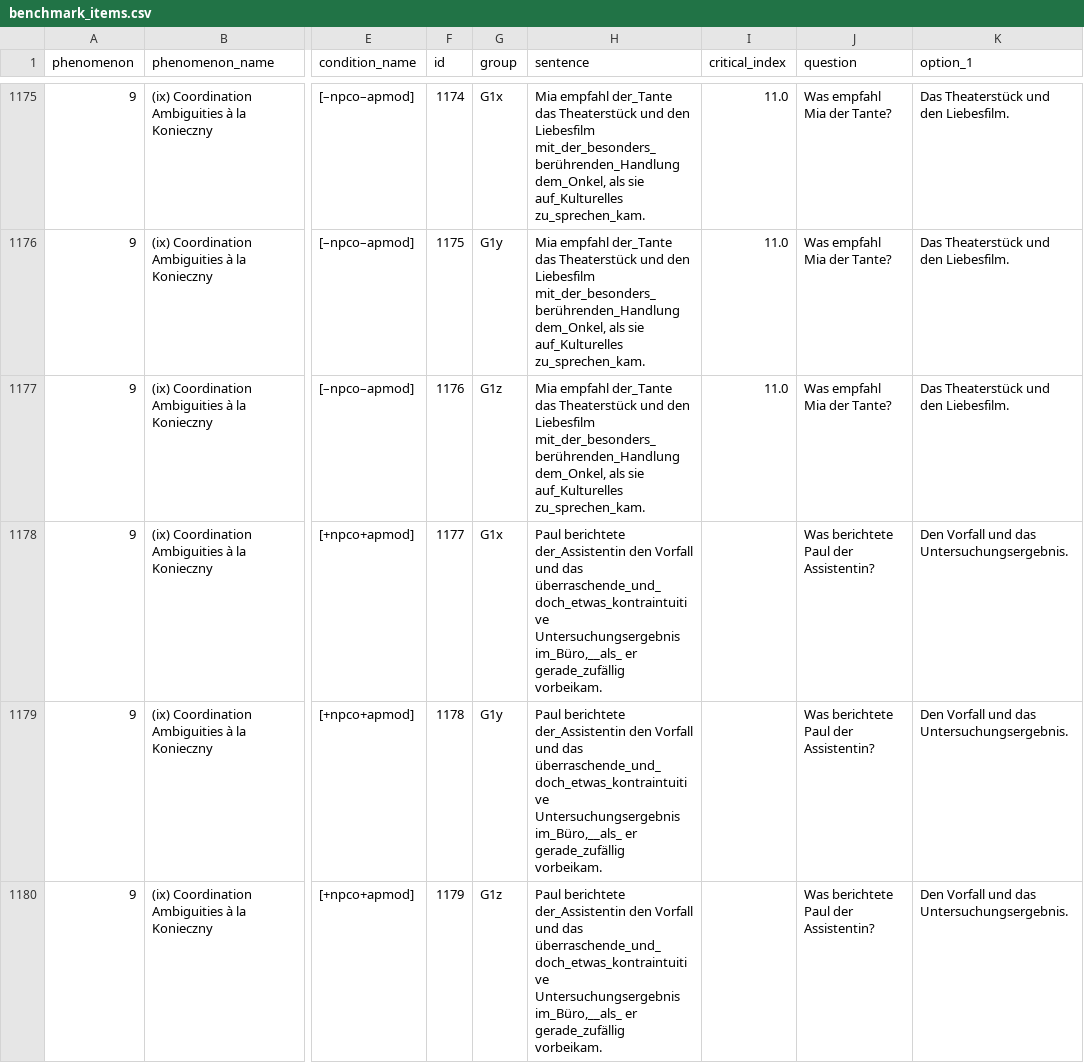
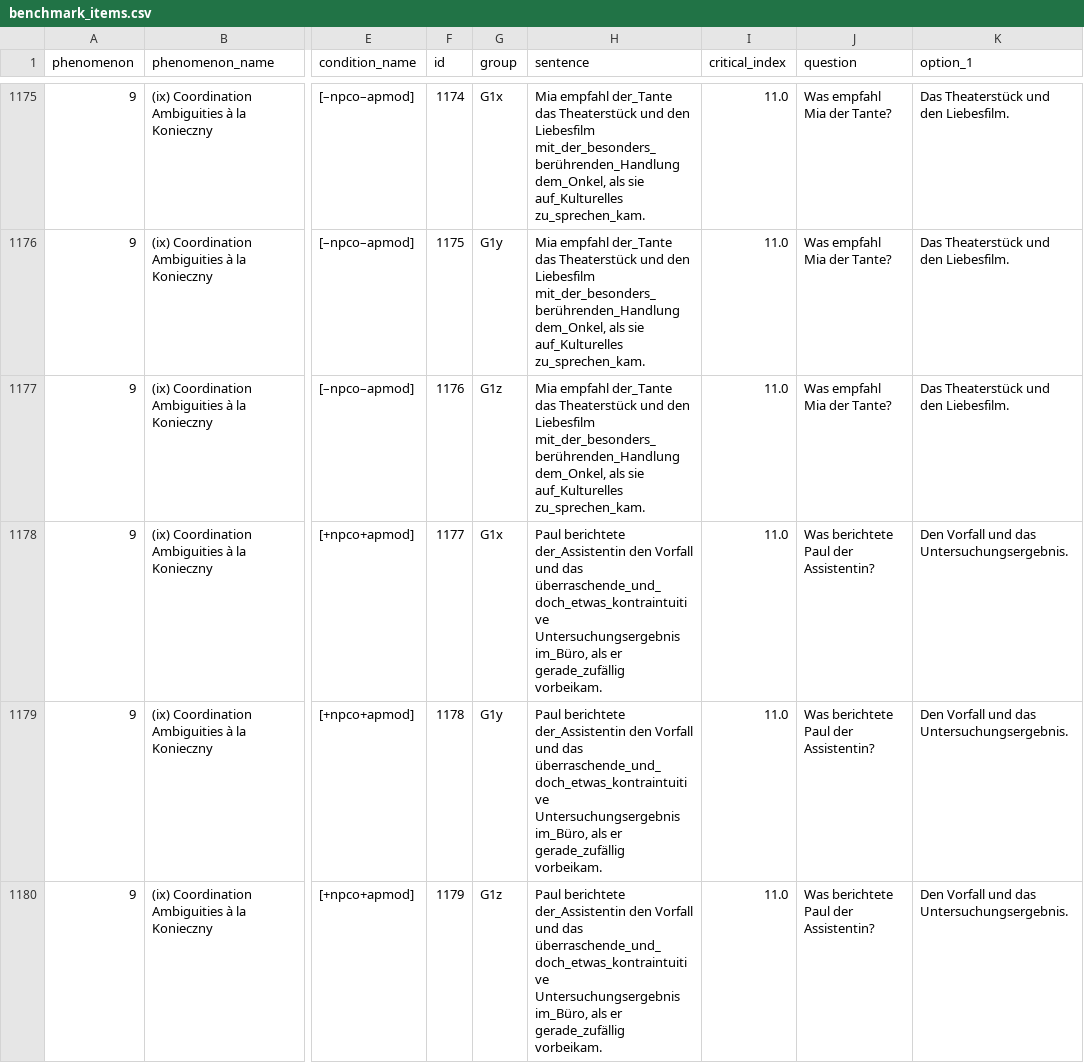
Before and after one commit to vrazitulis/german-benchmark-experiment, a CSV file: chunk_includes/benchmark_items.csv, drawn as a sheet; only a part is shown, gaps mark what is left out; the diff covers the shown part only; the diff names each change by its address in the sheet, - before the commit and + after, or states it on an @@ line.

Commit message:
fixed segmentation errors in sentences database

```diff
--- a/chunk_includes/benchmark_items.csv
+++ b/chunk_includes/benchmark_items.csv
-H1178:H1180 (sentence): …überraschende_und_doch_etwas_kontraintuitive Untersuchungsergebnis im_Büro,__als_ er gerade_zufällig…
+H1178:H1180 (sentence): …überraschende_und_doch_etwas_kontraintuitive Untersuchungsergebnis im_Büro, als er gerade_zufällig…
-I1178:I1180 (critical_index): (empty)
+I1178:I1180 (critical_index): 11.0
```
Also changed, not shown: 33 edited cells elsewhere in this file.
